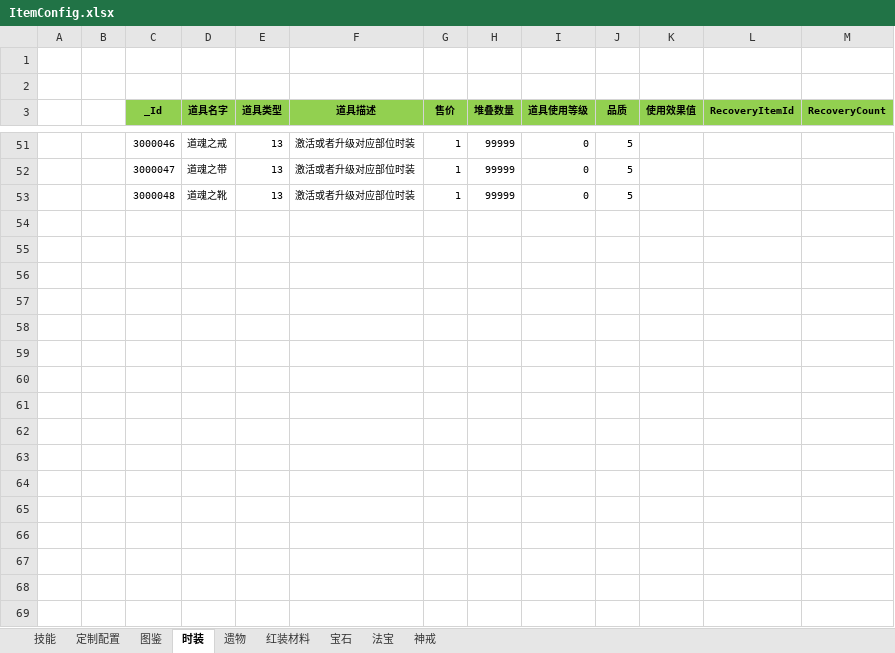
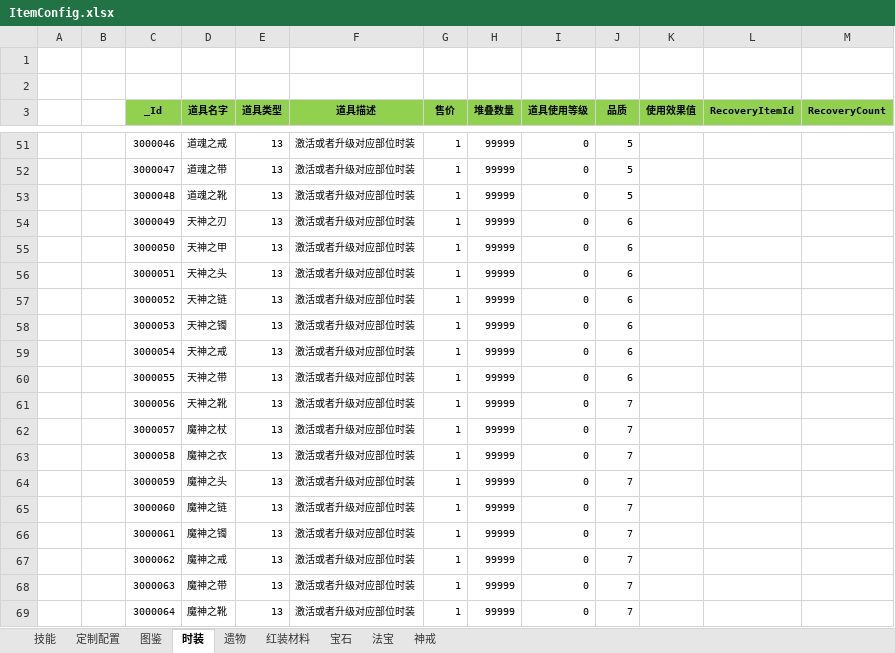
Before and after one commit to wokanjianyang/WrittenLegend, an Excel workbook: Excel/ItemConfig.xlsx, sheet 时装, drawn as a sheet; only a part is shown, gaps mark what is left out; values as stored, in another font and other column widths than the file's, no borders; the diff names each change by its address in the sheet, - before the commit and + after, or states it on an @@ line.

```diff
--- a/Excel/ItemConfig.xlsx (sheet 时装)
+++ b/Excel/ItemConfig.xlsx (sheet 时装)
+row 54:  |  | 3000049 | 天神之刃 | 13 | 激活或者升级对应部位时装 | 1 | 99999 | 0 | 6
+row 55:  |  | 3000050 | 天神之甲 | 13 | 激活或者升级对应部位时装 | 1 | 99999 | 0 | 6
+row 56:  |  | 3000051 | 天神之头 | 13 | 激活或者升级对应部位时装 | 1 | 99999 | 0 | 6
+row 57:  |  | 3000052 | 天神之链 | 13 | 激活或者升级对应部位时装 | 1 | 99999 | 0 | 6
+row 58:  |  | 3000053 | 天神之镯 | 13 | 激活或者升级对应部位时装 | 1 | 99999 | 0 | 6
+row 59:  |  | 3000054 | 天神之戒 | 13 | 激活或者升级对应部位时装 | 1 | 99999 | 0 | 6
+row 60:  |  | 3000055 | 天神之带 | 13 | 激活或者升级对应部位时装 | 1 | 99999 | 0 | 6
+row 61:  |  | 3000056 | 天神之靴 | 13 | 激活或者升级对应部位时装 | 1 | 99999 | 0 | 7
+row 62:  |  | 3000057 | 魔神之杖 | 13 | 激活或者升级对应部位时装 | 1 | 99999 | 0 | 7
+row 63:  |  | 3000058 | 魔神之衣 | 13 | 激活或者升级对应部位时装 | 1 | 99999 | 0 | 7
+row 64:  |  | 3000059 | 魔神之头 | 13 | 激活或者升级对应部位时装 | 1 | 99999 | 0 | 7
+row 65:  |  | 3000060 | 魔神之链 | 13 | 激活或者升级对应部位时装 | 1 | 99999 | 0 | 7
+row 66:  |  | 3000061 | 魔神之镯 | 13 | 激活或者升级对应部位时装 | 1 | 99999 | 0 | 7
+row 67:  |  | 3000062 | 魔神之戒 | 13 | 激活或者升级对应部位时装 | 1 | 99999 | 0 | 7
+row 68:  |  | 3000063 | 魔神之带 | 13 | 激活或者升级对应部位时装 | 1 | 99999 | 0 | 7
+row 69:  |  | 3000064 | 魔神之靴 | 13 | 激活或者升级对应部位时装 | 1 | 99999 | 0 | 7
```
Also changed, not shown: Excel/FashionConfig.xlsx, Excel/FashionSuitConfig.xlsx, 9 other files.
